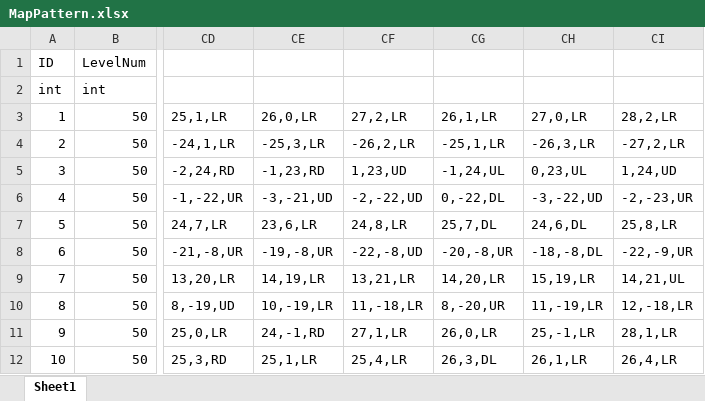
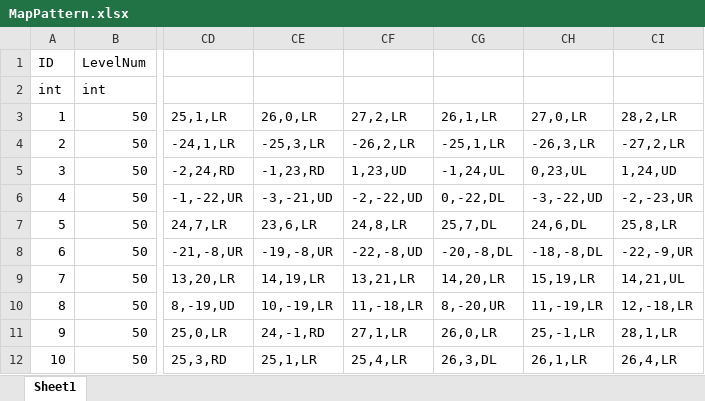
Before and after one commit to ChoWook/PlumTowerDefecne, an Excel workbook: Design/DataTable/Map/MapPattern.xlsx, sheet Sheet1, drawn as a sheet; only a part is shown, gaps mark what is left out; values as stored, in another font and other column widths than the file's, no borders; conditional formats not drawn; the diff names each change by its address in the sheet, - before the commit and + after, or states it on an @@ line.

```diff
--- a/Design/DataTable/Map/MapPattern.xlsx (sheet Sheet1)
+++ b/Design/DataTable/Map/MapPattern.xlsx (sheet Sheet1)
-CG8: -20,-8,UR
+CG8: -20,-8,DL
```
Also changed, not shown: 1 other file.
